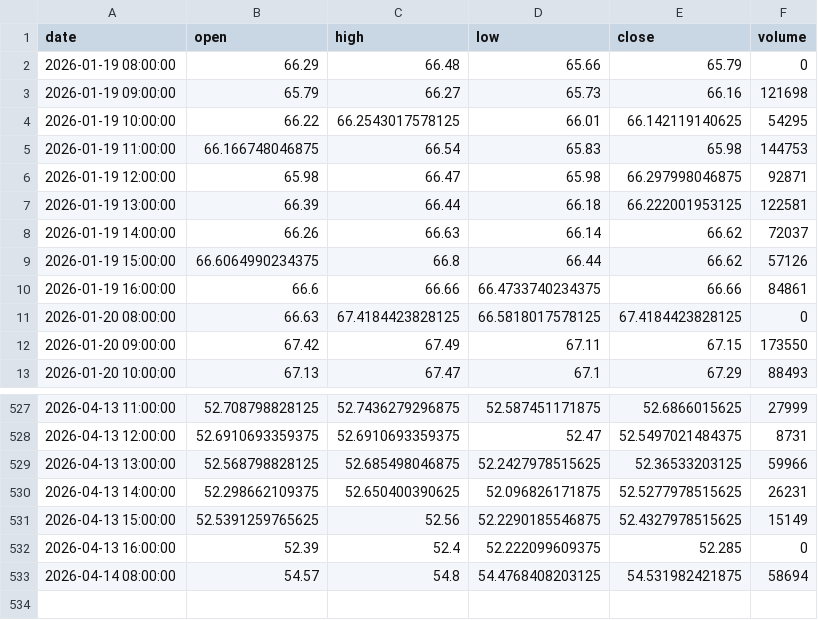
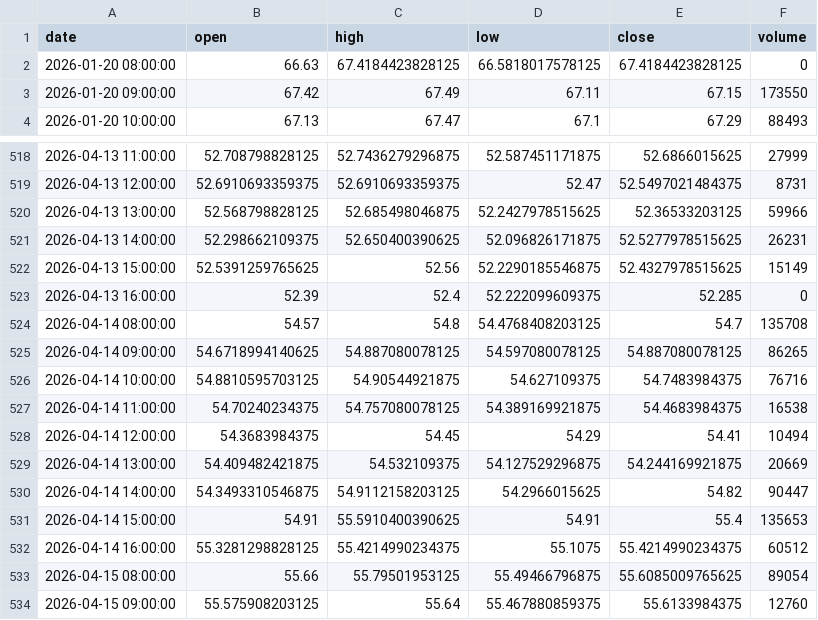
Before and after one commit to grahamgourlay-prog/Fortress2026, a CSV file: chart-pipeline/portfolio_data/portfolio_data/SSLN_1h.csv, drawn as a sheet; only a part is shown, gaps mark what is left out.

Commit message:
chore: scheduled chart refresh 2026-04-15 UTC

```diff
--- a/chart-pipeline/portfolio_data/portfolio_data/SSLN_1h.csv
+++ b/chart-pipeline/portfolio_data/portfolio_data/SSLN_1h.csv
@@ -1,11 +1,2 @@
 date,open,high,low,close,volume
-2026-01-19 08:00:00,66.29,66.48,65.66,65.79,0
-2026-01-19 09:00:00,65.79,66.27,65.73,66.16,121698
-2026-01-19 10:00:00,66.22,66.2543017578125,66.01,66.142119140625,54295
-2026-01-19 11:00:00,66.166748046875,66.54,65.83,65.98,144753
-2026-01-19 12:00:00,65.98,66.47,65.98,66.297998046875,92871
-2026-01-19 13:00:00,66.39,66.44,66.18,66.222001953125,122581
-2026-01-19 14:00:00,66.26,66.63,66.14,66.62,72037
-2026-01-19 15:00:00,66.6064990234375,66.8,66.44,66.62,57126
-2026-01-19 16:00:00,66.6,66.66,66.4733740234375,66.66,84861
 2026-01-20 08:00:00,66.63,67.4184423828125,66.5818017578125,67.4184423828125,0
@@ -532,2 +523,12 @@ date,open,high,low,close,volume
 2026-04-13 16:00:00,52.39,52.4,52.222099609375,52.285,0
-2026-04-14 08:00:00,54.57,54.8,54.4768408203125,54.531982421875,58694
+2026-04-14 08:00:00,54.57,54.8,54.4768408203125,54.7,135708
+2026-04-14 09:00:00,54.6718994140625,54.887080078125,54.597080078125,54.887080078125,86265
+2026-04-14 10:00:00,54.8810595703125,54.90544921875,54.627109375,54.7483984375,76716
+2026-04-14 11:00:00,54.70240234375,54.757080078125,54.389169921875,54.4683984375,16538
+2026-04-14 12:00:00,54.3683984375,54.45,54.29,54.41,10494
+2026-04-14 13:00:00,54.409482421875,54.532109375,54.127529296875,54.244169921875,20669
+2026-04-14 14:00:00,54.3493310546875,54.9112158203125,54.2966015625,54.82,90447
+2026-04-14 15:00:00,54.91,55.5910400390625,54.91,55.4,135653
+2026-04-14 16:00:00,55.3281298828125,55.4214990234375,55.1075,55.4214990234375,60512
+2026-04-15 08:00:00,55.66,55.79501953125,55.49466796875,55.6085009765625,89054
+2026-04-15 09:00:00,55.575908203125,55.64,55.467880859375,55.6133984375,12760
```
Also changed, not shown: chart-pipeline/portfolio_data/portfolio_data/COPG_1h.csv, chart-pipeline/portfolio_data/portfolio_data/CYBP_1h.csv, 34 other files.
